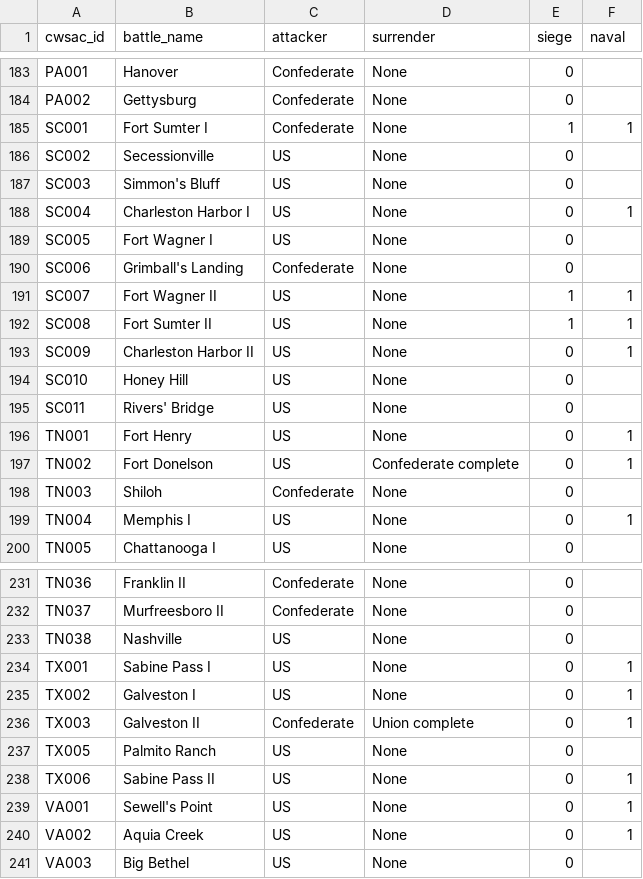
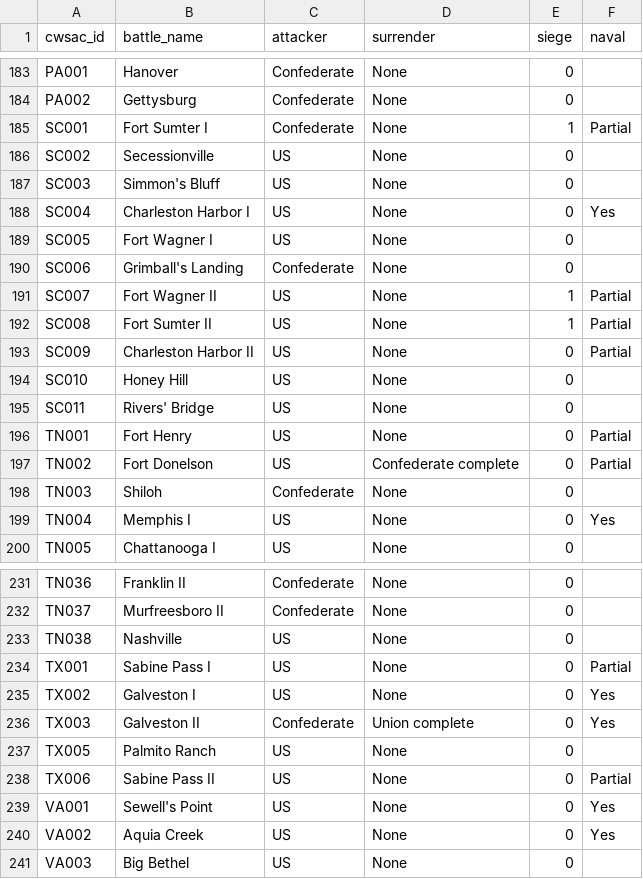
Before and after one commit to jrnold/acw_battle_data, a CSV file: rawdata/battlemisc/battlemisc.csv, drawn as a sheet; only a part is shown, gaps mark what is left out; the diff covers the shown part only.

Commit message:
Update battlemisc data
Change the  variable from boolean, to one with values: Yes, No, Partial.

```diff
--- a/rawdata/battlemisc/battlemisc.csv
+++ b/rawdata/battlemisc/battlemisc.csv
@@ -184,17 +184,17 @@ PA001,Hanover,Confederate,None,0,
 PA002,Gettysburg,Confederate,None,0,
-SC001,Fort Sumter I,Confederate,None,1,1
+SC001,Fort Sumter I,Confederate,None,1,Partial
 SC002,Secessionville,US,None,0,
 SC003,Simmon's Bluff,US,None,0,
-SC004,Charleston Harbor I,US,None,0,1
+SC004,Charleston Harbor I,US,None,0,Yes
 SC005,Fort Wagner I,US,None,0,
 SC006,Grimball's Landing,Confederate,None,0,
-SC007,Fort Wagner II,US,None,1,1
-SC008,Fort Sumter II,US,None,1,1
-SC009,Charleston Harbor II,US,None,0,1
+SC007,Fort Wagner II,US,None,1,Partial
+SC008,Fort Sumter II,US,None,1,Partial
+SC009,Charleston Harbor II,US,None,0,Partial
 SC010,Honey Hill,US,None,0,
 SC011,Rivers' Bridge,US,None,0,
-TN001,Fort Henry,US,None,0,1
-TN002,Fort Donelson,US,Confederate complete,0,1
+TN001,Fort Henry,US,None,0,Partial
+TN002,Fort Donelson,US,Confederate complete,0,Partial
 TN003,Shiloh,Confederate,None,0,
-TN004,Memphis I,US,None,0,1
+TN004,Memphis I,US,None,0,Yes
 TN005,Chattanooga I,US,None,0,
@@ -233,9 +233,9 @@ TN037,Murfreesboro II,Confederate,None,0,
 TN038,Nashville,US,None,0,
-TX001,Sabine Pass I,US,None,0,1
-TX002,Galveston I,US,None,0,1
-TX003,Galveston II,Confederate,Union complete,0,1
+TX001,Sabine Pass I,US,None,0,Partial
+TX002,Galveston I,US,None,0,Yes
+TX003,Galveston II,Confederate,Union complete,0,Yes
 TX005,Palmito Ranch,US,None,0,
-TX006,Sabine Pass II,US,None,0,1
-VA001,Sewell's Point,US,None,0,1
-VA002,Aquia Creek,US,None,0,1
+TX006,Sabine Pass II,US,None,0,Partial
+VA001,Sewell's Point,US,None,0,Yes
+VA002,Aquia Creek,US,None,0,Yes
 VA003,Big Bethel,US,None,0,
```
Also changed, not shown: 20 edited cells elsewhere in this file, 3 other files.
